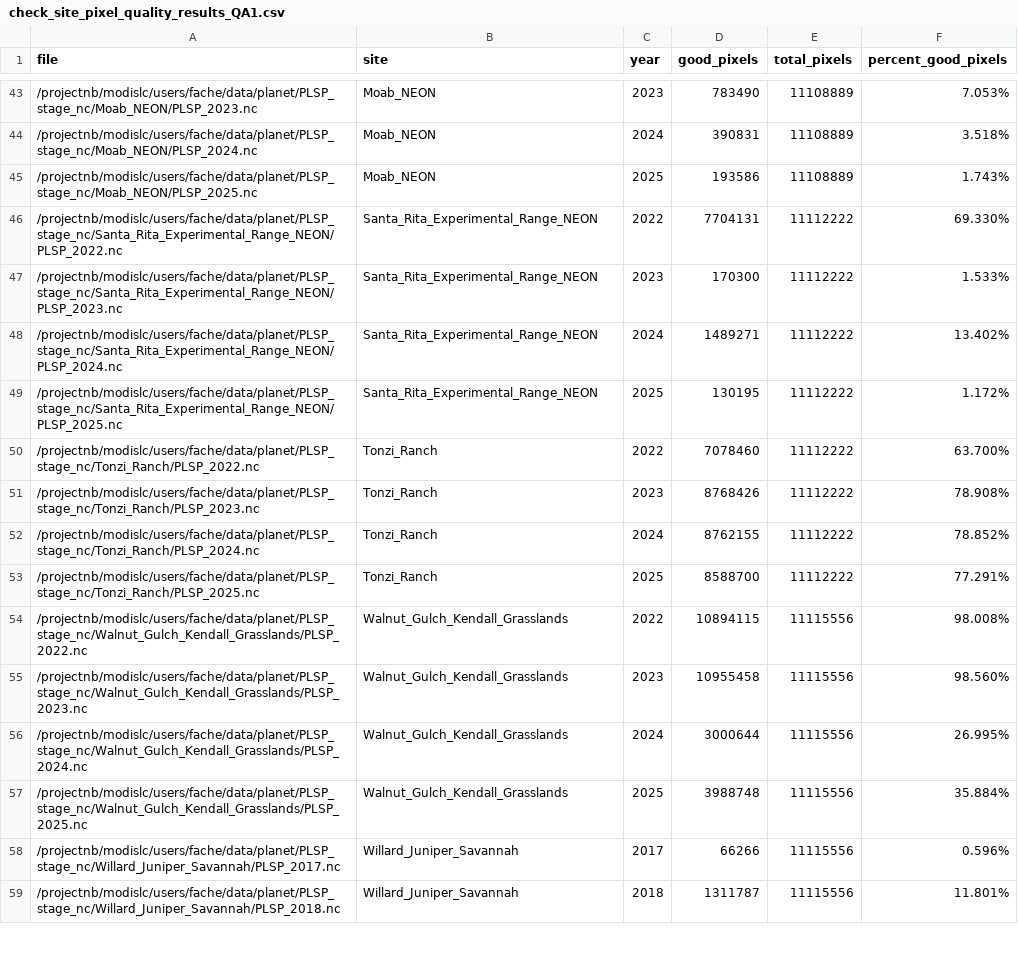
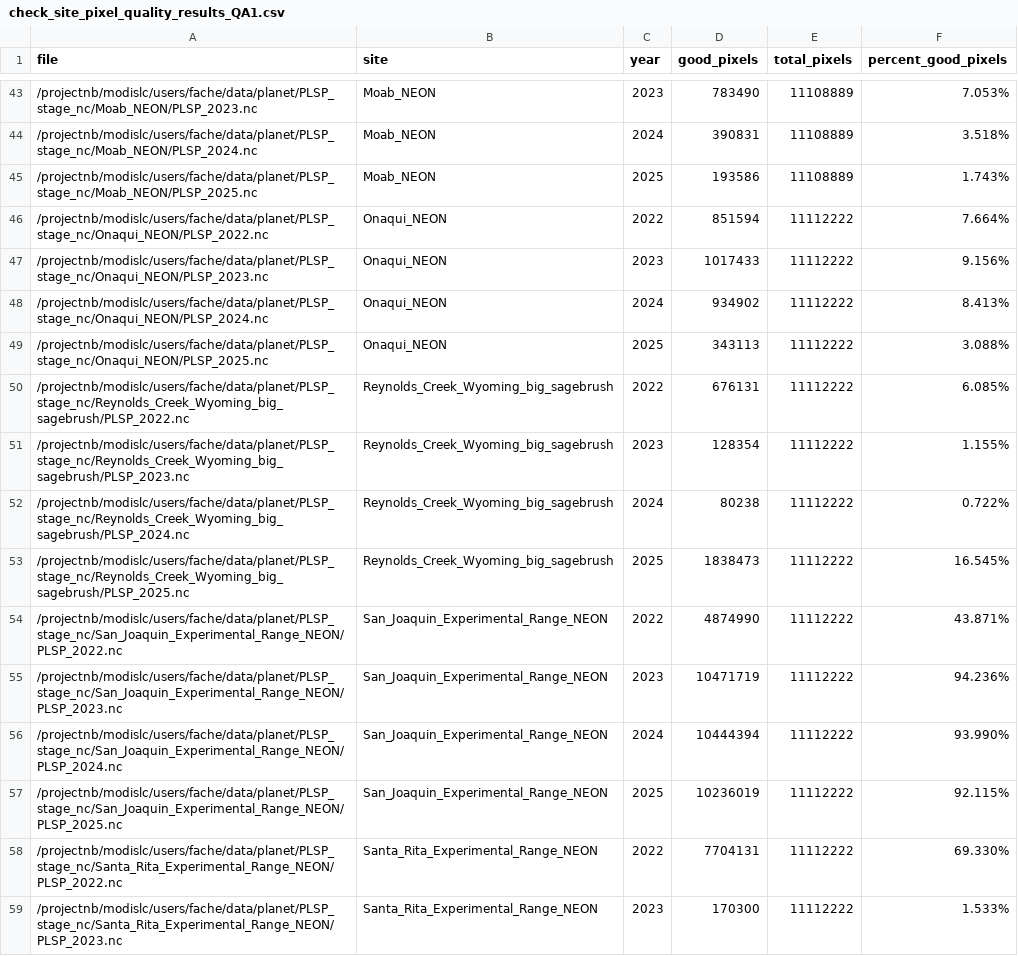
Before and after one commit to alexanderfache6/PLSP, a CSV file: code/selected_sites_info/01b_generate_site_pixel_qa_quality/check_site_pixel_quality_results_QA1.csv, drawn as a sheet; only a part is shown, gaps mark what is left out; the shorter side is filled out with more unchanged rows; the diff names each change by its address in the sheet, - before the commit and + after, or states it on an @@ line.

```diff
--- a/code/selected_sites_info/01b_generate_site_pixel_qa_quality/check_site_pixel_quality_results_QA1.csv
+++ b/code/selected_sites_info/01b_generate_site_pixel_qa_quality/check_site_pixel_quality_results_QA1.csv
+row 46: /projectnb/modislc/users/fache/data/planet/PLSP_stage_nc/Onaqui_NEON/PLSP_2022.nc | Onaqui_NEON | 2022 | 851594 | 11112222 | 7.664%
+row 47: /projectnb/modislc/users/fache/data/planet/PLSP_stage_nc/Onaqui_NEON/PLSP_2023.nc | Onaqui_NEON | 2023 | 1017433 | 11112222 | 9.156%
+row 48: /projectnb/modislc/users/fache/data/planet/PLSP_stage_nc/Onaqui_NEON/PLSP_2024.nc | Onaqui_NEON | 2024 | 934902 | 11112222 | 8.413%
+row 49: /projectnb/modislc/users/fache/data/planet/PLSP_stage_nc/Onaqui_NEON/PLSP_2025.nc | Onaqui_NEON | 2025 | 343113 | 11112222 | 3.088%
+row 50: /projectnb/modislc/users/fache/data/planet/PLSP_stage_nc/Reynolds_Creek_Wyoming_big_sagebrush/PLSP_2022.nc | Reynolds_Creek_Wyoming_big_sagebrush | 2022 | 676131 | 11112222 | 6.085%
+row 51: /projectnb/modislc/users/fache/data/planet/PLSP_stage_nc/Reynolds_Creek_Wyoming_big_sagebrush/PLSP_2023.nc | Reynolds_Creek_Wyoming_big_sagebrush | 2023 | 128354 | 11112222 | 1.155%
+row 52: /projectnb/modislc/users/fache/data/planet/PLSP_stage_nc/Reynolds_Creek_Wyoming_big_sagebrush/PLSP_2024.nc | Reynolds_Creek_Wyoming_big_sagebrush | 2024 | 80238 | 11112222 | 0.722%
+row 53: /projectnb/modislc/users/fache/data/planet/PLSP_stage_nc/Reynolds_Creek_Wyoming_big_sagebrush/PLSP_2025.nc | Reynolds_Creek_Wyoming_big_sagebrush | 2025 | 1838473 | 11112222 | 16.545%
+row 54: /projectnb/modislc/users/fache/data/planet/PLSP_stage_nc/San_Joaquin_Experimental_Range_NEON/PLSP_2022.nc | San_Joaquin_Experimental_Range_NEON | 2022 | 4874990 | 11112222 | 43.871%
+row 55: /projectnb/modislc/users/fache/data/planet/PLSP_stage_nc/San_Joaquin_Experimental_Range_NEON/PLSP_2023.nc | San_Joaquin_Experimental_Range_NEON | 2023 | 10471719 | 11112222 | 94.236%
+row 56: /projectnb/modislc/users/fache/data/planet/PLSP_stage_nc/San_Joaquin_Experimental_Range_NEON/PLSP_2024.nc | San_Joaquin_Experimental_Range_NEON | 2024 | 10444394 | 11112222 | 93.990%
+row 57: /projectnb/modislc/users/fache/data/planet/PLSP_stage_nc/San_Joaquin_Experimental_Range_NEON/PLSP_2025.nc | San_Joaquin_Experimental_Range_NEON | 2025 | 10236019 | 11112222 | 92.115%
```
Also changed, not shown: code/selected_sites_info/01b_generate_site_pixel_qa_quality/check_site_pixel_quality_results_QA2.csv, 2 other files.
